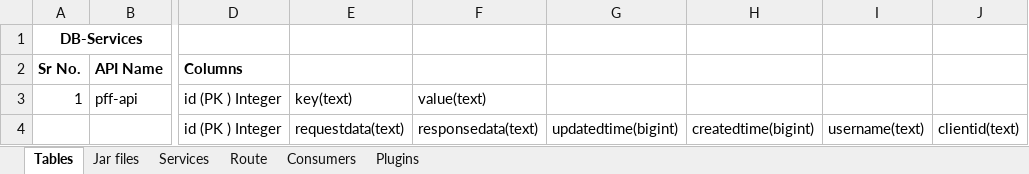
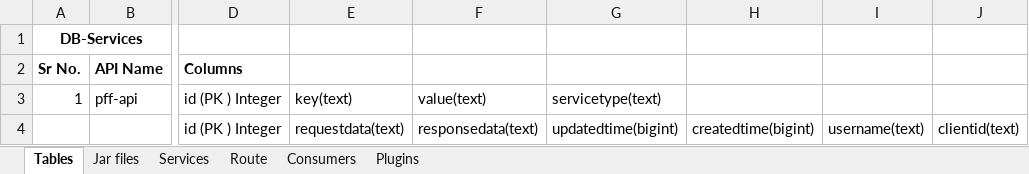
Before and after one commit to MahadevRane/Documents, an Excel workbook: Kong Configuration DEV Env/Kong configuration.xlsx, sheet Tables, drawn as a sheet; only a part is shown, gaps mark what is left out; values as stored, in another font and other column widths than the file's, no borders; the diff names each change by its address in the sheet, - before the commit and + after, or states it on an @@ line.

```diff
--- a/Kong Configuration DEV Env/Kong configuration.xlsx (sheet Tables)
+++ b/Kong Configuration DEV Env/Kong configuration.xlsx (sheet Tables)
-G3: (empty)
+G3: servicetype(text)
```
Also changed, not shown: sheet Jar files, sheet Plugins, 3 other files.
